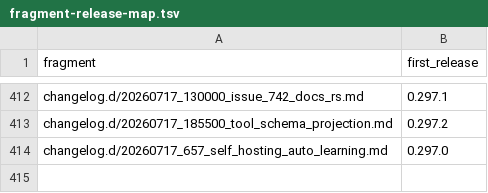
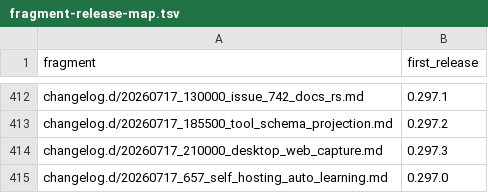
Before and after one commit to link-assistant/formal-ai, a TSV file: docs/case-studies/issue-711/fragment-release-map.tsv, drawn as a sheet; only a part is shown, gaps mark what is left out.

```diff
--- a/docs/case-studies/issue-711/fragment-release-map.tsv
+++ b/docs/case-studies/issue-711/fragment-release-map.tsv
@@ -413,2 +413,3 @@ changelog.d/20260717_130000_issue_742_docs_rs.md	0.297.1
 changelog.d/20260717_185500_tool_schema_projection.md	0.297.2
+changelog.d/20260717_210000_desktop_web_capture.md	0.297.3
 changelog.d/20260717_657_self_hosting_auto_learning.md	0.297.0
```
Also changed, not shown: 5 other files.
